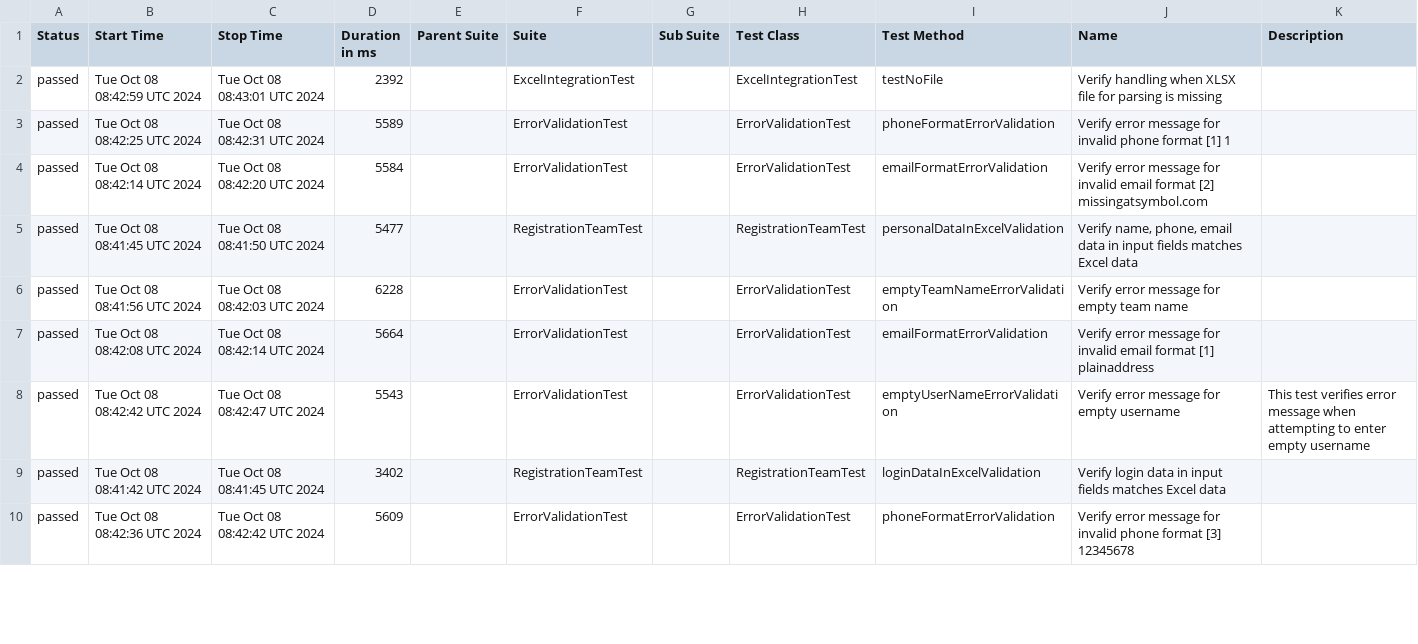
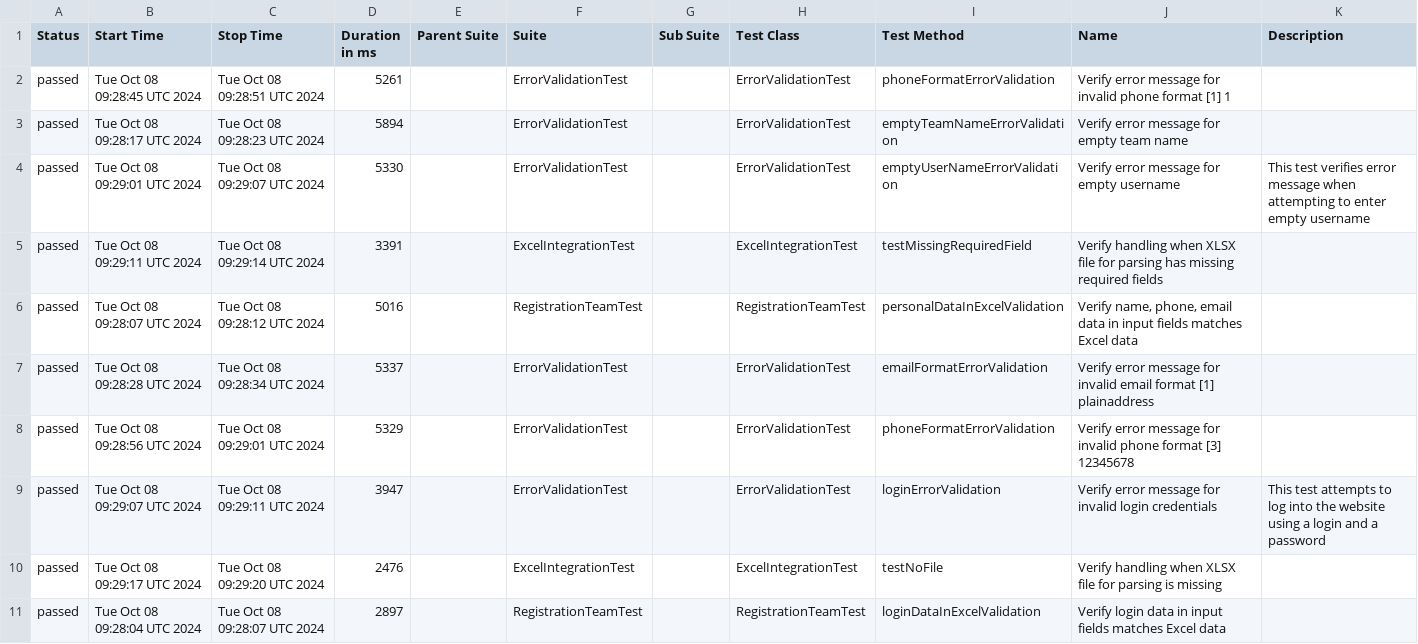
Before and after one commit to DaryaAndreyuk/music-quiz-automation, a CSV file: data/suites.csv, drawn as a sheet; only a part is shown; the diff covers the shown part only.

```diff
--- a/data/suites.csv
+++ b/data/suites.csv
@@ -1,10 +1,11 @@
 "Status","Start Time","Stop Time","Duration in ms","Parent Suite","Suite","Sub Suite","Test Class","Test Method","Name","Description"
-"passed","Tue Oct 08 08:42:59 UTC 2024","Tue Oct 08 08:43:01 UTC 2024","2392","","ExcelIntegrationTest","","ExcelIntegrationTest","testNoFile","Verify handling when XLSX file for parsing is missing",""
-"passed","Tue Oct 08 08:42:25 UTC 2024","Tue Oct 08 08:42:31 UTC 2024","5589","","ErrorValidationTest","","ErrorValidationTest","phoneFormatErrorValidation","Verify error message for invalid phone format [1] 1",""
-"passed","Tue Oct 08 08:42:14 UTC 2024","Tue Oct 08 08:42:20 UTC 2024","5584","","ErrorValidationTest","","ErrorValidationTest","emailFormatErrorValidation","Verify error message for invalid email format [2] missingatsymbol.com",""
-"passed","Tue Oct 08 08:41:45 UTC 2024","Tue Oct 08 08:41:50 UTC 2024","5477","","RegistrationTeamTest","","RegistrationTeamTest","personalDataInExcelValidation","Verify name, phone, email data in input fields matches Excel data",""
-"passed","Tue Oct 08 08:41:56 UTC 2024","Tue Oct 08 08:42:03 UTC 2024","6228","","ErrorValidationTest","","ErrorValidationTest","emptyTeamNameErrorValidation","Verify error message for empty team name",""
-"passed","Tue Oct 08 08:42:08 UTC 2024","Tue Oct 08 08:42:14 UTC 2024","5664","","ErrorValidationTest","","ErrorValidationTest","emailFormatErrorValidation","Verify error message for invalid email format [1] plainaddress",""
-"passed","Tue Oct 08 08:42:42 UTC 2024","Tue Oct 08 08:42:47 UTC 2024","5543","","ErrorValidationTest","","ErrorValidationTest","emptyUserNameErrorValidation","Verify error message for empty username","This test verifies error message when attempting to enter empty username"
-"passed","Tue Oct 08 08:41:42 UTC 2024","Tue Oct 08 08:41:45 UTC 2024","3402","","RegistrationTeamTest","","RegistrationTeamTest","loginDataInExcelValidation","Verify login data in input fields matches Excel data",""
-"passed","Tue Oct 08 08:42:36 UTC 2024","Tue Oct 08 08:42:42 UTC 2024","5609","","ErrorValidationTest","","ErrorValidationTest","phoneFormatErrorValidation","Verify error message for invalid phone format [3] 12345678",""
+"passed","Tue Oct 08 09:28:45 UTC 2024","Tue Oct 08 09:28:51 UTC 2024","5261","","ErrorValidationTest","","ErrorValidationTest","phoneFormatErrorValidation","Verify error message for invalid phone format [1] 1",""
+"passed","Tue Oct 08 09:28:17 UTC 2024","Tue Oct 08 09:28:23 UTC 2024","5894","","ErrorValidationTest","","ErrorValidationTest","emptyTeamNameErrorValidation","Verify error message for empty team name",""
+"passed","Tue Oct 08 09:29:01 UTC 2024","Tue Oct 08 09:29:07 UTC 2024","5330","","ErrorValidationTest","","ErrorValidationTest","emptyUserNameErrorValidation","Verify error message for empty username","This test verifies error message when attempting to enter empty username"
+"passed","Tue Oct 08 09:29:11 UTC 2024","Tue Oct 08 09:29:14 UTC 2024","3391","","ExcelIntegrationTest","","ExcelIntegrationTest","testMissingRequiredField","Verify handling when XLSX file for parsing has missing required fields",""
+"passed","Tue Oct 08 09:28:07 UTC 2024","Tue Oct 08 09:28:12 UTC 2024","5016","","RegistrationTeamTest","","RegistrationTeamTest","personalDataInExcelValidation","Verify name, phone, email data in input fields matches Excel data",""
+"passed","Tue Oct 08 09:28:28 UTC 2024","Tue Oct 08 09:28:34 UTC 2024","5337","","ErrorValidationTest","","ErrorValidationTest","emailFormatErrorValidation","Verify error message for invalid email format [1] plainaddress",""
+"passed","Tue Oct 08 09:28:56 UTC 2024","Tue Oct 08 09:29:01 UTC 2024","5329","","ErrorValidationTest","","ErrorValidationTest","phoneFormatErrorValidation","Verify error message for invalid phone format [3] 12345678",""
+"passed","Tue Oct 08 09:29:07 UTC 2024","Tue Oct 08 09:29:11 UTC 2024","3947","","ErrorValidationTest","","ErrorValidationTest","loginErrorValidation","Verify error message for invalid login credentials","This test attempts to log into the website using a login and a password"
+"passed","Tue Oct 08 09:29:17 UTC 2024","Tue Oct 08 09:29:20 UTC 2024","2476","","ExcelIntegrationTest","","ExcelIntegrationTest","testNoFile","Verify handling when XLSX file for parsing is missing",""
+"passed","Tue Oct 08 09:28:04 UTC 2024","Tue Oct 08 09:28:07 UTC 2024","2897","","RegistrationTeamTest","","RegistrationTeamTest","loginDataInExcelValidation","Verify login data in input fields matches Excel data",""
```
Also changed, not shown: 2 added rows, 3 removed rows and 17 edited cells elsewhere in this file, 31 other files.
